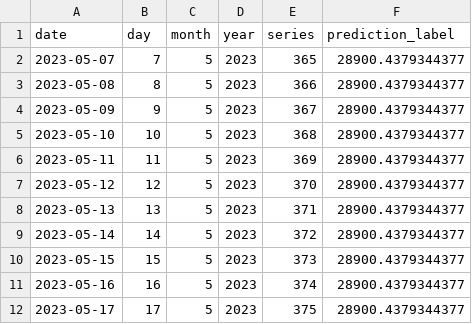
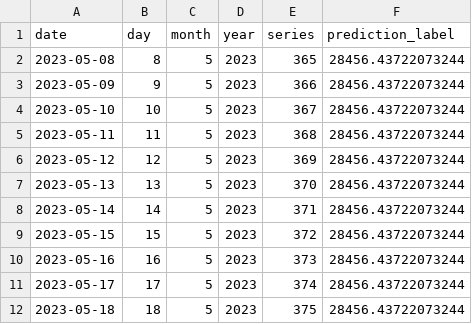
Before and after one commit to dquerales/Template, a CSV file: datasets/predictions.csv, drawn as a sheet.

```diff
--- a/datasets/predictions.csv
+++ b/datasets/predictions.csv
@@ -1,12 +1,12 @@
 date,day,month,year,series,prediction_label
-2023-05-07,7,5,2023,365,28900.4379344377
-2023-05-08,8,5,2023,366,28900.4379344377
-2023-05-09,9,5,2023,367,28900.4379344377
-2023-05-10,10,5,2023,368,28900.4379344377
-2023-05-11,11,5,2023,369,28900.4379344377
-2023-05-12,12,5,2023,370,28900.4379344377
-2023-05-13,13,5,2023,371,28900.4379344377
-2023-05-14,14,5,2023,372,28900.4379344377
-2023-05-15,15,5,2023,373,28900.4379344377
-2023-05-16,16,5,2023,374,28900.4379344377
-2023-05-17,17,5,2023,375,28900.4379344377
+2023-05-08,8,5,2023,365,28456.43722073244
+2023-05-09,9,5,2023,366,28456.43722073244
+2023-05-10,10,5,2023,367,28456.43722073244
+2023-05-11,11,5,2023,368,28456.43722073244
+2023-05-12,12,5,2023,369,28456.43722073244
+2023-05-13,13,5,2023,370,28456.43722073244
+2023-05-14,14,5,2023,371,28456.43722073244
+2023-05-15,15,5,2023,372,28456.43722073244
+2023-05-16,16,5,2023,373,28456.43722073244
+2023-05-17,17,5,2023,374,28456.43722073244
+2023-05-18,18,5,2023,375,28456.43722073244
```
Also changed, not shown: datasets/raw_data.csv, datasets/test_dataset_labeled.csv, 2 other files.
